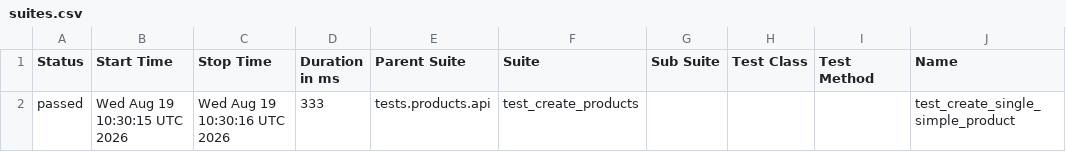
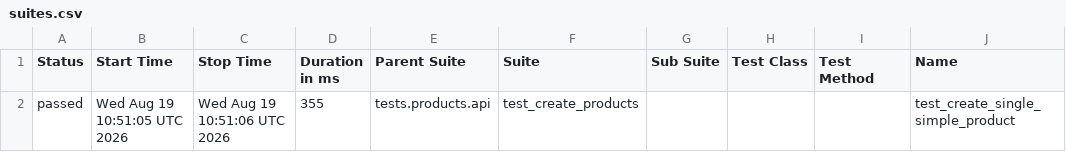
Before and after one commit to Kwakic/TestingWoocommerceAPI, a CSV file: products/smoke/data/suites.csv, drawn as a sheet; only a part is shown; the diff names each change by its address in the sheet, - before the commit and + after, or states it on an @@ line.

```diff
--- a/products/smoke/data/suites.csv
+++ b/products/smoke/data/suites.csv
-B2 (Start Time): Wed Aug 19 10:30:15 UTC 2026
+B2 (Start Time): Wed Aug 19 10:51:05 UTC 2026
-C2 (Stop Time): Wed Aug 19 10:30:16 UTC 2026
+C2 (Stop Time): Wed Aug 19 10:51:06 UTC 2026
-D2 (Duration in ms): 333
+D2 (Duration in ms): 355
```
Also changed, not shown: customers/smoke/data/suites.csv, 46 other files.
